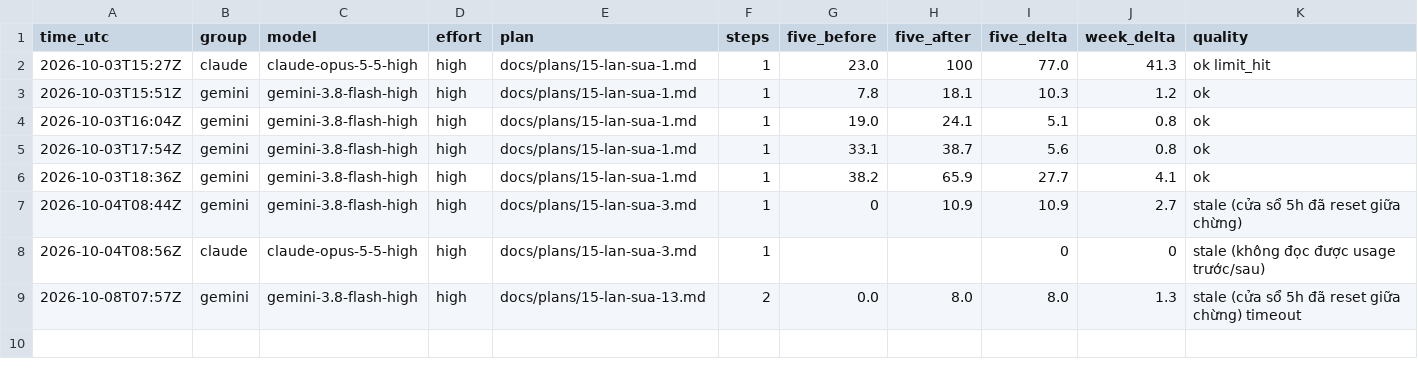
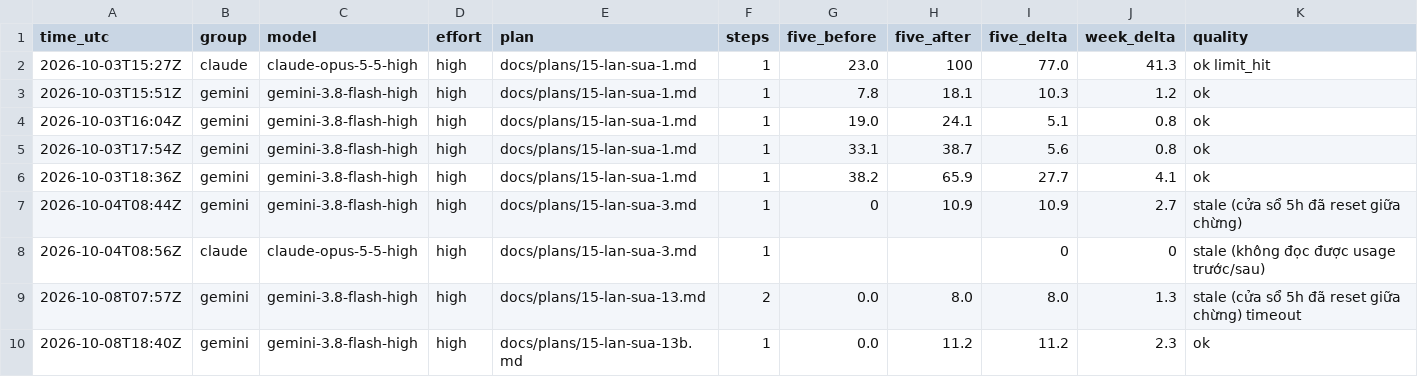
Before and after one commit to sampham-AIstudy/Vietnamese-Sign-Language-Translator, a CSV file: docs/agy_usage_ledger.csv, drawn as a sheet; the diff names each change by its address in the sheet, - before the commit and + after, or states it on an @@ line.

```diff
--- a/docs/agy_usage_ledger.csv
+++ b/docs/agy_usage_ledger.csv
+row 10: 2026-10-08T18:40Z | gemini | gemini-3.8-flash-high | high | docs/plans/15-lan-sua-13b.md | 1 | 0.0 | 11.2 | 11.2 | 2.3 | ok
```
Also changed, not shown: docs/usage_ledger.csv, 1 other file.
